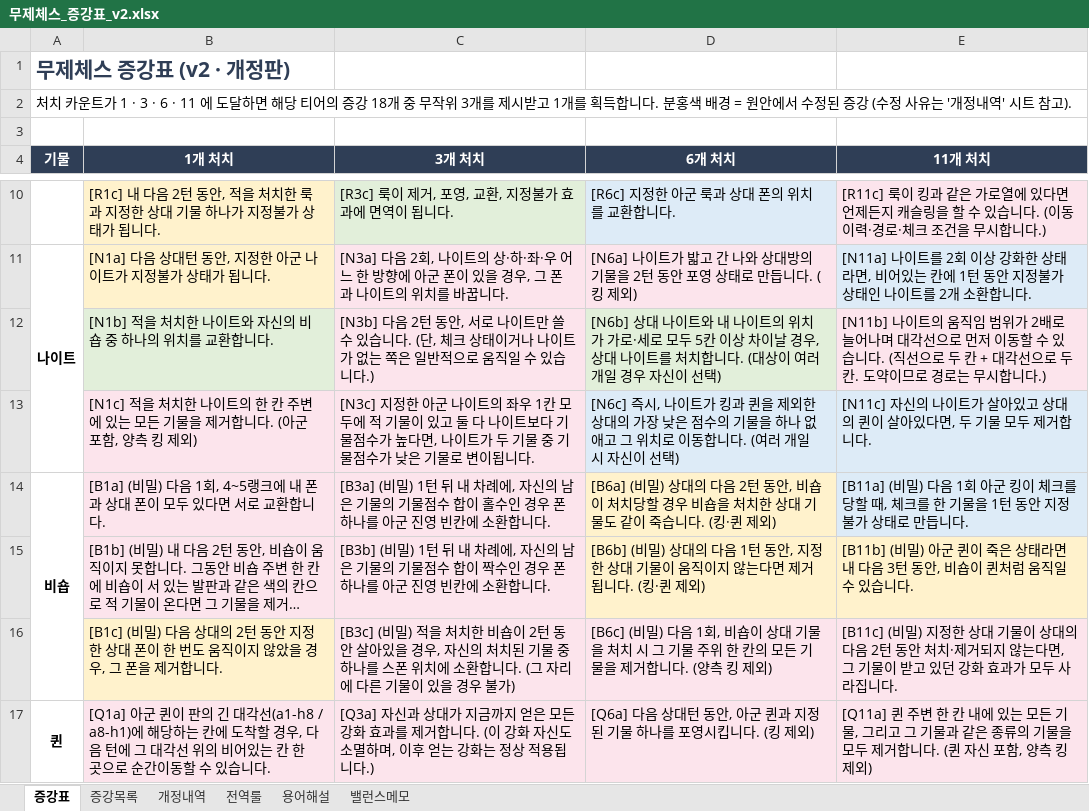
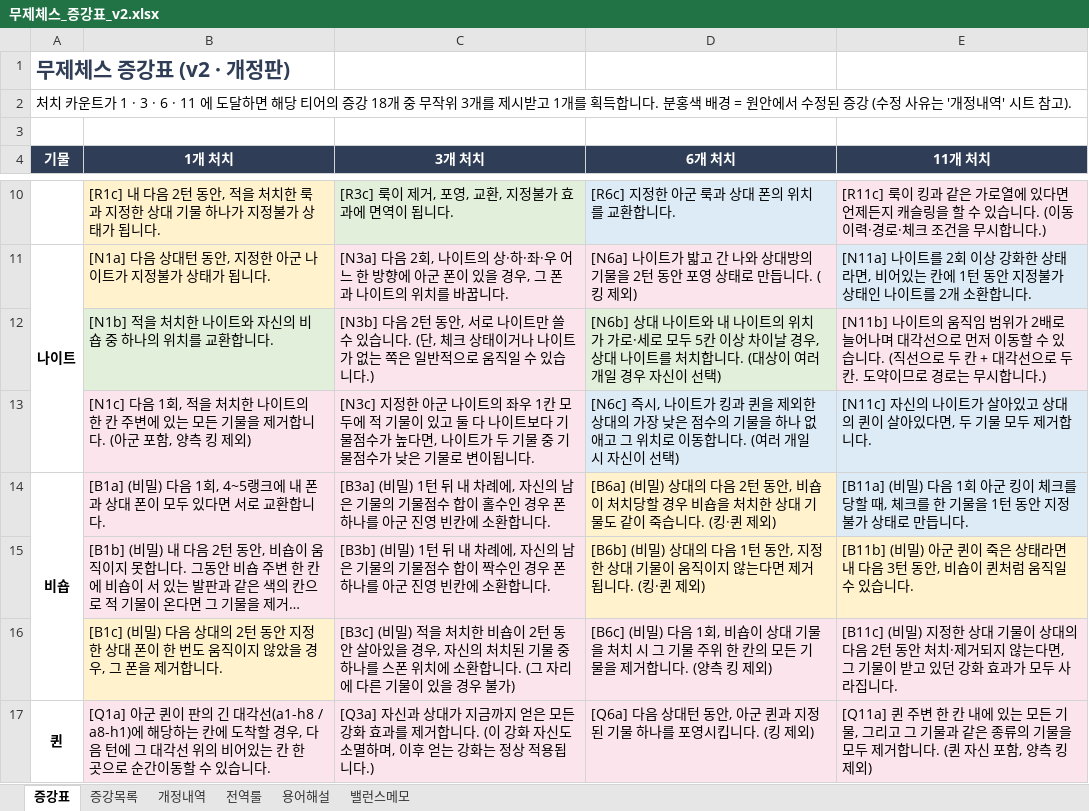
Before and after one commit to Argenviol/20260914_1608, an Excel workbook: docs/무제체스_증강표_v2.xlsx, sheet 증강표, drawn as a sheet; only a part is shown, gaps mark what is left out; long unchanged cells end in …; values as stored, in another font and other column widths than the file's, no borders; the diff names each change by its address in the sheet, - before the commit and + after, or states it on an @@ line.

```diff
--- a/docs/무제체스_증강표_v2.xlsx (sheet 증강표)
+++ b/docs/무제체스_증강표_v2.xlsx (sheet 증강표)
-B13 (1개 처치): [N1c] 적을 처…
+B13 (1개 처치): [N1c] 다음 1회, 적을 처…
```
Also changed, not shown: sheet 개정내역, sheet 증강목록, docs/무제체스_증강_구현표.xlsx, 7 other files.
